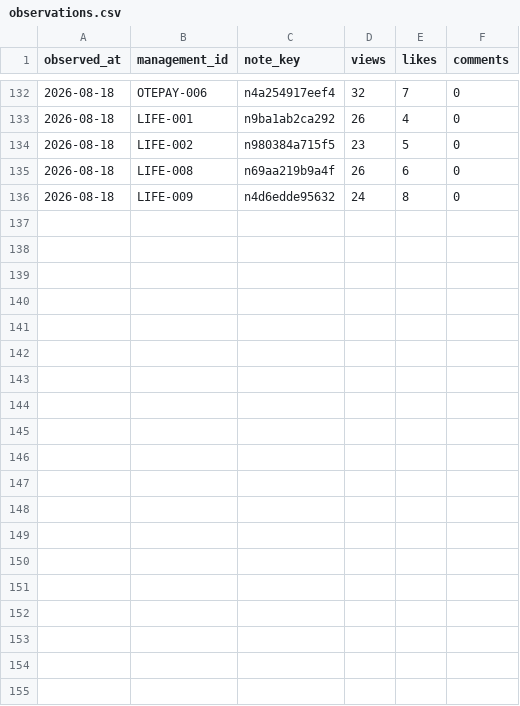
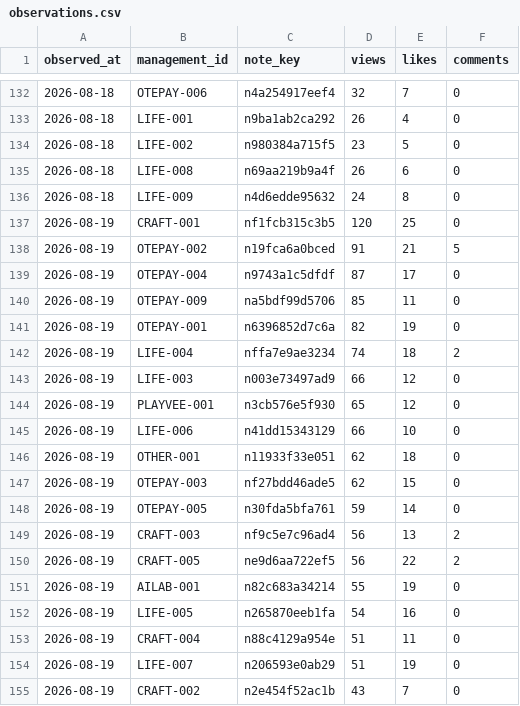
Before and after one commit to saya-3mom/note-analytics, a CSV file: observations.csv, drawn as a sheet; only a part is shown, gaps mark what is left out; the diff covers the shown part only; the diff names each change by its address in the sheet, - before the commit and + after, or states it on an @@ line.

```diff
--- a/observations.csv
+++ b/observations.csv
+row 137: 2026-08-19 | CRAFT-001 | nf1fcb315c3b5 | 120 | 25 | 0
+row 138: 2026-08-19 | OTEPAY-002 | n19fca6a0bced | 91 | 21 | 5
+row 139: 2026-08-19 | OTEPAY-004 | n9743a1c5dfdf | 87 | 17 | 0
+row 140: 2026-08-19 | OTEPAY-009 | na5bdf99d5706 | 85 | 11 | 0
+row 141: 2026-08-19 | OTEPAY-001 | n6396852d7c6a | 82 | 19 | 0
+row 142: 2026-08-19 | LIFE-004 | nffa7e9ae3234 | 74 | 18 | 2
+row 143: 2026-08-19 | LIFE-003 | n003e73497ad9 | 66 | 12 | 0
+row 144: 2026-08-19 | PLAYVEE-001 | n3cb576e5f930 | 65 | 12 | 0
+row 145: 2026-08-19 | LIFE-006 | n41dd15343129 | 66 | 10 | 0
+row 146: 2026-08-19 | OTHER-001 | n11933f33e051 | 62 | 18 | 0
+row 147: 2026-08-19 | OTEPAY-003 | nf27bdd46ade5 | 62 | 15 | 0
+row 148: 2026-08-19 | OTEPAY-005 | n30fda5bfa761 | 59 | 14 | 0
+row 149: 2026-08-19 | CRAFT-003 | nf9c5e7c96ad4 | 56 | 13 | 2
+row 150: 2026-08-19 | CRAFT-005 | ne9d6aa722ef5 | 56 | 22 | 2
+row 151: 2026-08-19 | AILAB-001 | n82c683a34214 | 55 | 19 | 0
+row 152: 2026-08-19 | LIFE-005 | n265870eeb1fa | 54 | 16 | 0
+row 153: 2026-08-19 | CRAFT-004 | n88c4129a954e | 51 | 11 | 0
+row 154: 2026-08-19 | LIFE-007 | n206593e0ab29 | 51 | 19 | 0
+row 155: 2026-08-19 | CRAFT-002 | n2e454f52ac1b | 43 | 7 | 0
```
Also changed, not shown: 10 added rows elsewhere in this file, articles.csv.
